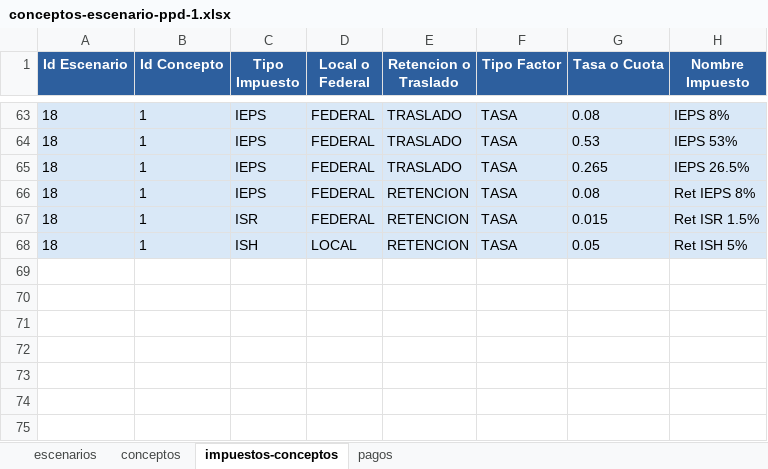
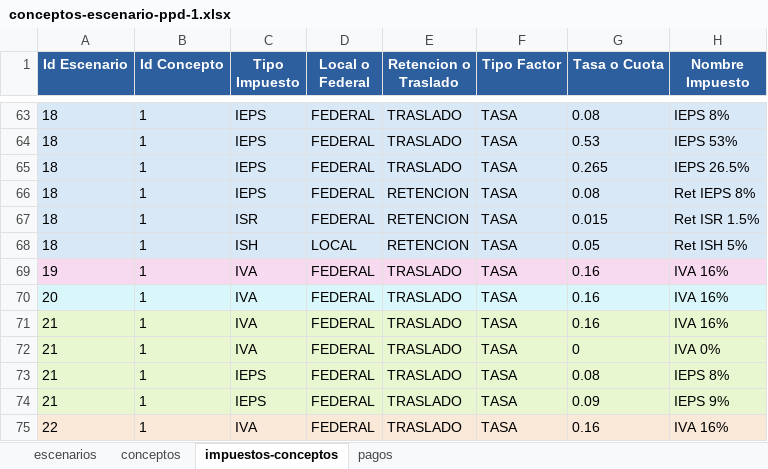
Before and after one commit to erickRodriguezNT/Complementos_de_Pago, an Excel workbook: data/conceptos-escenario-ppd-1.xlsx, sheet impuestos-conceptos, drawn as a sheet; only a part is shown, gaps mark what is left out; values as stored, in another font and other column widths than the file's, no borders; the diff names each change by its address in the sheet, - before the commit and + after, or states it on an @@ line.

```diff
--- a/data/conceptos-escenario-ppd-1.xlsx (sheet impuestos-conceptos)
+++ b/data/conceptos-escenario-ppd-1.xlsx (sheet impuestos-conceptos)
+row 69: 19 | 1 | IVA | FEDERAL | TRASLADO | TASA | 0.16 | IVA 16%
+row 70: 20 | 1 | IVA | FEDERAL | TRASLADO | TASA | 0.16 | IVA 16%
+row 71: 21 | 1 | IVA | FEDERAL | TRASLADO | TASA | 0.16 | IVA 16%
+row 72: 21 | 1 | IVA | FEDERAL | TRASLADO | TASA | 0 | IVA 0%
+row 73: 21 | 1 | IEPS | FEDERAL | TRASLADO | TASA | 0.08 | IEPS 8%
+row 74: 21 | 1 | IEPS | FEDERAL | TRASLADO | TASA | 0.09 | IEPS 9%
+row 75: 22 | 1 | IVA | FEDERAL | TRASLADO | TASA | 0.16 | IVA 16%
```
Also changed, not shown: sheet pagos, sheet conceptos, sheet escenarios, 4 other files.
